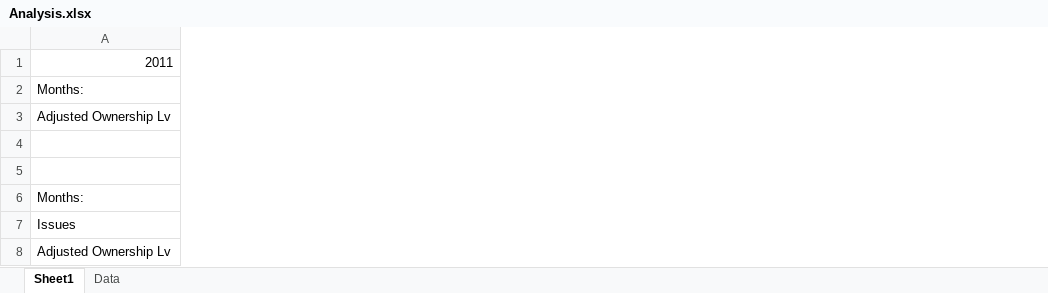
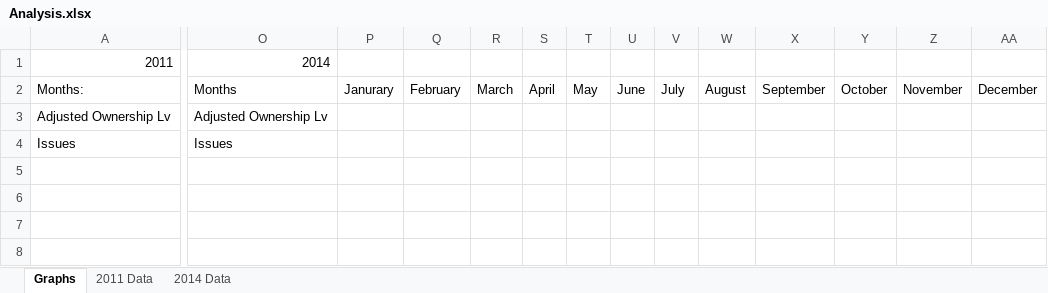
Before and after one commit to alexbrylov1994/OpenSoftwareResearch, an Excel workbook: Kevin data process/Analysis.xlsx, sheet Graphs, drawn as a sheet; only a part is shown, gaps mark what is left out; values as stored, in another font and other column widths than the file's, no borders; charts and pictures not drawn; removed rows and columns are numbered as before the commit, all else as after; rows hold the shown columns only; the diff covers the shown part only; the diff names each change by its address in the sheet, - before the commit and + after, or states it on an @@ line.

Commit message:
corrected data for months of Jan, oct, nov. and remade graphs to be more accurate

```diff
--- a/Kevin data process/Analysis.xlsx (sheet Graphs)
+++ b/Kevin data process/Analysis.xlsx (sheet Graphs)
-sheet tab: Sheet1
+sheet tab: Graphs
-sheet tab: Data
+sheet tab: 2011 Data
+sheet tab: 2014 Data
+column O, rows 1-4: 2014 | Months | Adjusted Ownership Lv | Issues
+column P, row 2: Janurary
+column Q, row 2: February
+column R, row 2: March
+column S, row 2: April
+column T, row 2: May
+column U, row 2: June
+column V, row 2: July
+column W, row 2: August
+column X, row 2: September
+column Y, row 2: October
+column Z, row 2: November
+column AA, row 2: December
-row 4: (empty)
-row 5: (empty)
-row 6: Months:
-row 8: Adjusted Ownership Lv
```
Also changed, not shown: 1 added column, 3 edited cells and cell formats elsewhere in this sheet, sheet 2011 Data, charts or pictures.
